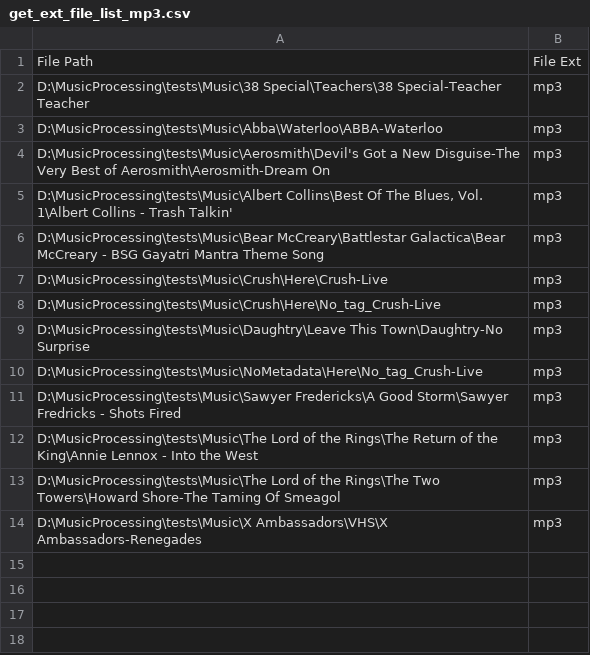
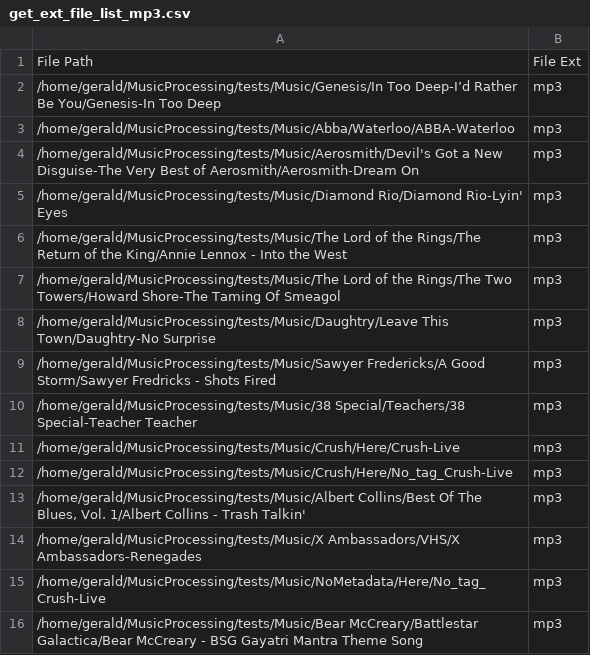
Before and after one commit to manweile/MusicProcessing, a CSV file: src/generated_files/csv_files/get_ext_file_list_mp3.csv, drawn as a sheet.

```diff
--- a/src/generated_files/csv_files/get_ext_file_list_mp3.csv
+++ b/src/generated_files/csv_files/get_ext_file_list_mp3.csv
@@ -1,14 +1,16 @@
 File Path;File Ext
-D:\MusicProcessing\tests\Music\38 Special\Teachers\38 Special-Teacher Teacher;mp3
-D:\MusicProcessing\tests\Music\Abba\Waterloo\ABBA-Waterloo;mp3
-D:\MusicProcessing\tests\Music\Aerosmith\Devil's Got a New Disguise-The Very Best of Aerosmith\Aerosmith-Dream On;mp3
-D:\MusicProcessing\tests\Music\Albert Collins\Best Of The Blues, Vol. 1\Albert Collins - Trash Talkin';mp3
-D:\MusicProcessing\tests\Music\Bear McCreary\Battlestar Galactica\Bear McCreary - BSG Gayatri Mantra Theme Song;mp3
-D:\MusicProcessing\tests\Music\Crush\Here\Crush-Live;mp3
-D:\MusicProcessing\tests\Music\Crush\Here\No_tag_Crush-Live;mp3
-D:\MusicProcessing\tests\Music\Daughtry\Leave This Town\Daughtry-No Surprise;mp3
-D:\MusicProcessing\tests\Music\NoMetadata\Here\No_tag_Crush-Live;mp3
-D:\MusicProcessing\tests\Music\Sawyer Fredericks\A Good Storm\Sawyer Fredricks - Shots Fired;mp3
-D:\MusicProcessing\tests\Music\The Lord of the Rings\The Return of the King\Annie Lennox - Into the West;mp3
-D:\MusicProcessing\tests\Music\The Lord of the Rings\The Two Towers\Howard Shore-The Taming Of Smeagol;mp3
-D:\MusicProcessing\tests\Music\X Ambassadors\VHS\X Ambassadors-Renegades;mp3
+/home/gerald/MusicProcessing/tests/Music/Genesis/In Too Deep-I’d Rather Be You/Genesis-In Too Deep;mp3
+/home/gerald/MusicProcessing/tests/Music/Abba/Waterloo/ABBA-Waterloo;mp3
+/home/gerald/MusicProcessing/tests/Music/Aerosmith/Devil's Got a New Disguise-The Very Best of Aerosmith/Aerosmith-Dream On;mp3
+/home/gerald/MusicProcessing/tests/Music/Diamond Rio/Diamond Rio-Lyin' Eyes;mp3
+/home/gerald/MusicProcessing/tests/Music/The Lord of the Rings/The Return of the King/Annie Lennox - Into the West;mp3
+/home/gerald/MusicProcessing/tests/Music/The Lord of the Rings/The Two Towers/Howard Shore-The Taming Of Smeagol;mp3
+/home/gerald/MusicProcessing/tests/Music/Daughtry/Leave This Town/Daughtry-No Surprise;mp3
+/home/gerald/MusicProcessing/tests/Music/Sawyer Fredericks/A Good Storm/Sawyer Fredricks - Shots Fired;mp3
+/home/gerald/MusicProcessing/tests/Music/38 Special/Teachers/38 Special-Teacher Teacher;mp3
+/home/gerald/MusicProcessing/tests/Music/Crush/Here/Crush-Live;mp3
+/home/gerald/MusicProcessing/tests/Music/Crush/Here/No_tag_Crush-Live;mp3
+/home/gerald/MusicProcessing/tests/Music/Albert Collins/Best Of The Blues, Vol. 1/Albert Collins - Trash Talkin';mp3
+/home/gerald/MusicProcessing/tests/Music/X Ambassadors/VHS/X Ambassadors-Renegades;mp3
+/home/gerald/MusicProcessing/tests/Music/NoMetadata/Here/No_tag_Crush-Live;mp3
+/home/gerald/MusicProcessing/tests/Music/Bear McCreary/Battlestar Galactica/Bear McCreary - BSG Gayatri Mantra Theme Song;mp3
```
Also changed, not shown: src/generated_files/csv_files/get_audio_file_list.csv, src/generated_files/csv_files/get_ext_file_list_all.csv, 23 other files.
